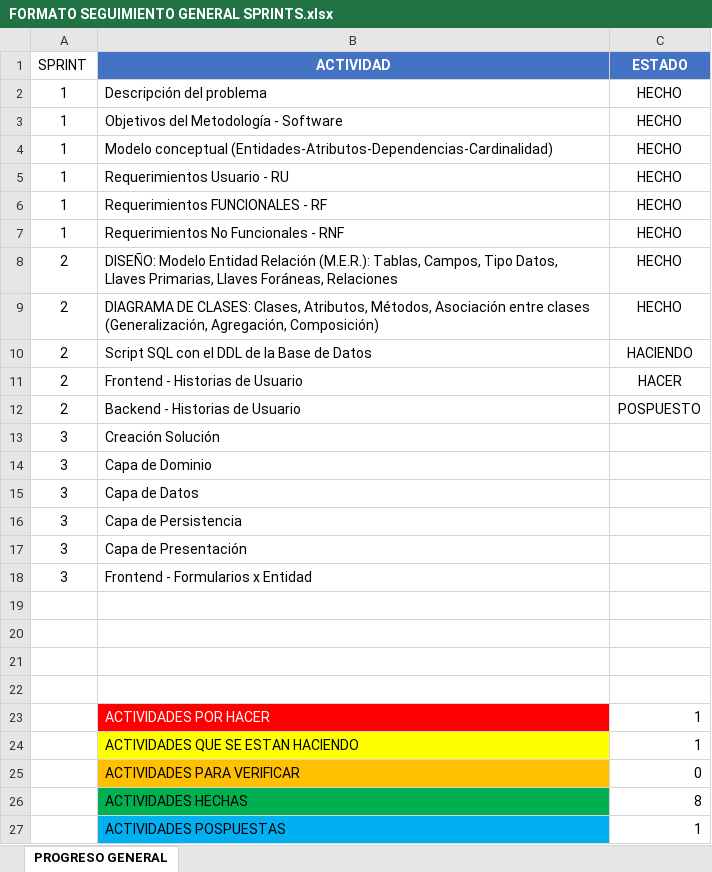
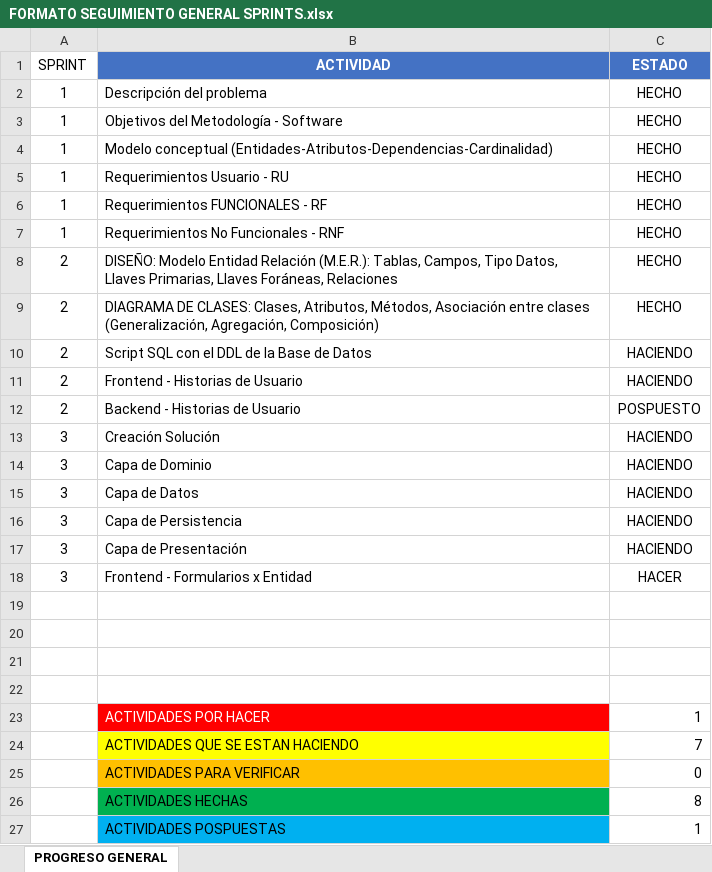
Before and after one commit to Bmedina97/MINTIC-84-02, an Excel workbook: PROGRESO GENERAL/FORMATO SEGUIMIENTO GENERAL SPRINTS.xlsx, sheet PROGRESO GENERAL, drawn as a sheet; values as stored, in another font and other column widths than the file's, no borders; conditional formats and table styles not drawn; the diff names each change by its address in the sheet, - before the commit and + after, or states it on an @@ line.

```diff
--- a/PROGRESO GENERAL/FORMATO SEGUIMIENTO GENERAL SPRINTS.xlsx (sheet PROGRESO GENERAL)
+++ b/PROGRESO GENERAL/FORMATO SEGUIMIENTO GENERAL SPRINTS.xlsx (sheet PROGRESO GENERAL)
-C11 (ESTADO): HACER
+C11 (ESTADO): HACIENDO
-C13:C17 (ESTADO): (empty)
+C13:C17 (ESTADO): HACIENDO
-C18 (ESTADO): (empty)
+C18 (ESTADO): HACER
-C24 (ESTADO): 1
+C24 (ESTADO): 7
```
Also changed, not shown: SPRINT3/FORMATO SEGUIMIENTO-SPRINT3.xlsx, 4 other files.
